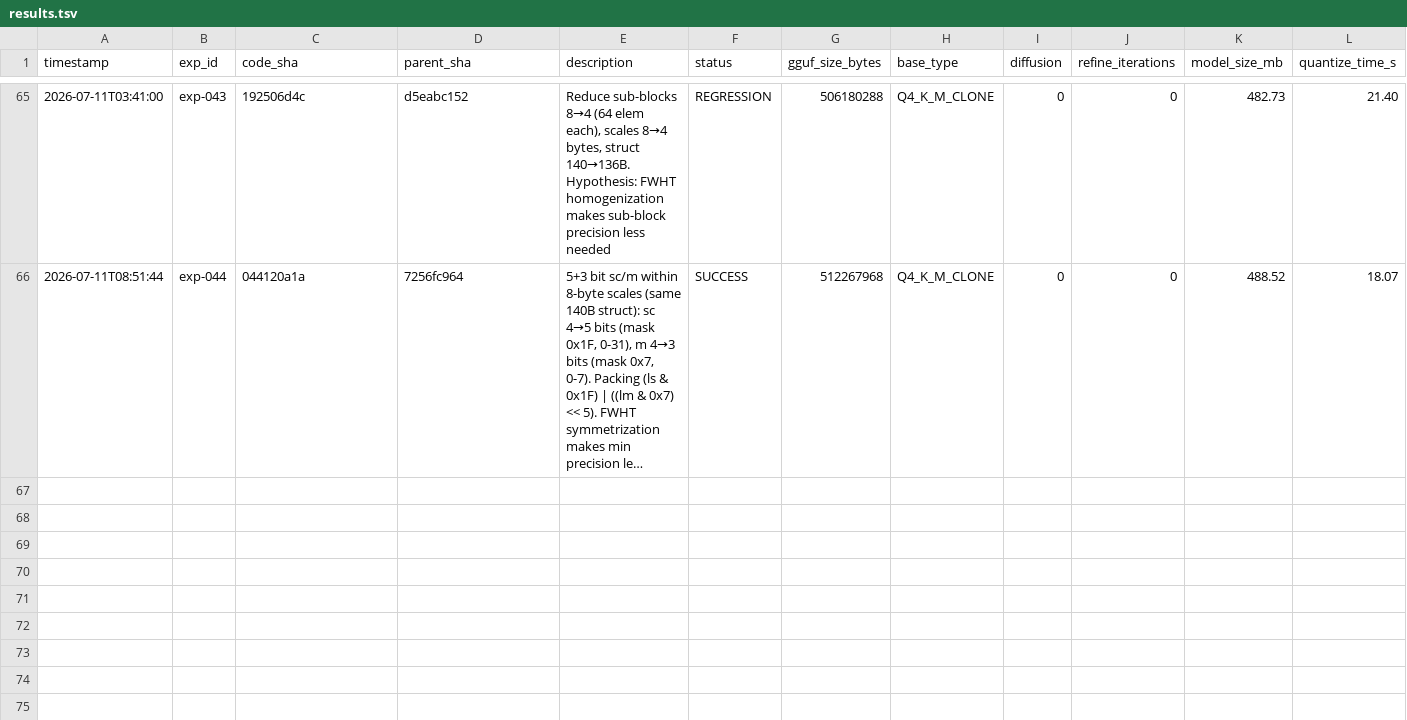
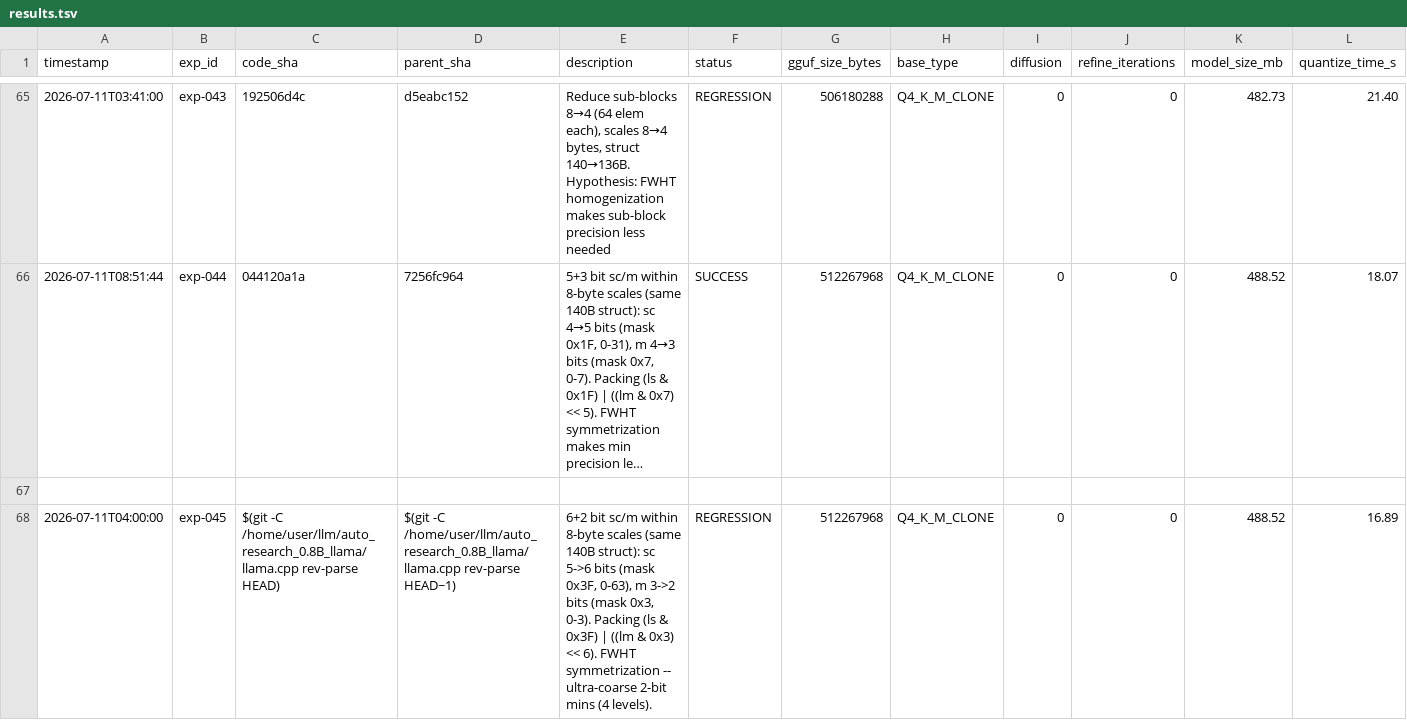
Before and after one commit to vektorprime/llama.cpp, a TSV file: results.tsv, drawn as a sheet; only a part is shown, gaps mark what is left out; long unchanged cells end in …; rows hold the shown columns only; the diff covers the shown part only; the diff names each change by its address in the sheet, - before the commit and + after, or states it on an @@ line.

Commit message:
auto-research: record exp-045 (regression) — 6+2 bit sc/m degrades KLD +33% vs exp-044, STP -1.49pp. 2-bit mins are below the quality floor.

```diff
--- a/results.tsv
+++ b/results.tsv
+row 67: (empty)
+row 68: 2026-07-11T04:00:00 | exp-045 | $(git -C /home/user/llm/auto_research_0.8B_llama/llama.cpp rev-parse HEAD) | $(git -C /home/user/llm/auto_research_0.8B_llama/llama.cpp rev-parse HEAD~1) | 6+2 bit sc/m within 8-byte scales (same 140B struct): sc 5->6 bits (mask 0x3F, 0-63), m 3->2 bits (mask 0x3, 0-3). Packing (ls & 0x3F) | ((lm & 0x3) << 6). FWHT symmetrization -- ultra-coarse 2-bit mins (4 levels). | REGRESSION | 512267968 | Q4_K_M_CLONE | 0 | 0 | 488.52 | 16.89
```
Also changed, not shown: 1 added row elsewhere in this file.
